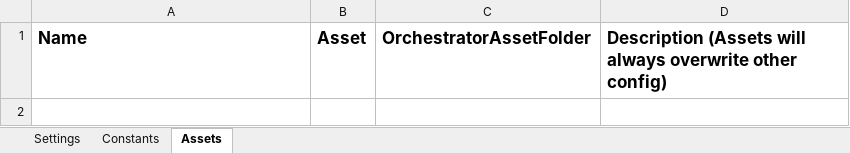
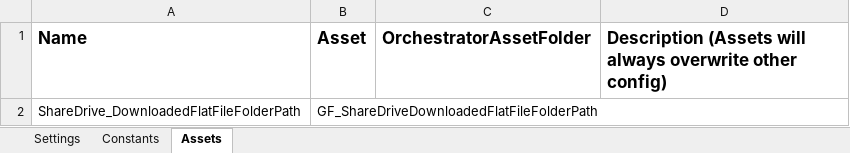
Before and after one commit to FBAP/FBSG_RPA_TEL_AR_GF, an Excel workbook: Data/Config.xlsx, sheet Assets, drawn as a sheet; values as stored, in another font and other column widths than the file's, no borders; the diff names each change by its address in the sheet, - before the commit and + after, or states it on an @@ line.

```diff
--- a/Data/Config.xlsx (sheet Assets)
+++ b/Data/Config.xlsx (sheet Assets)
+row 2: ShareDrive_DownloadedFlatFileFolderPath | GF_ShareDriveDownloadedFlatFileFolderPath
```
Also changed, not shown: 10 other files.
